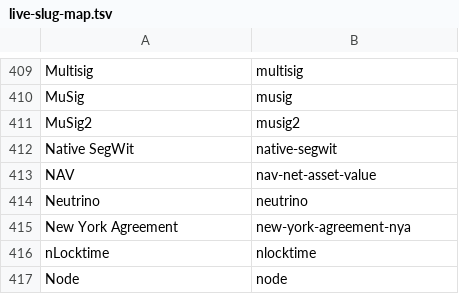
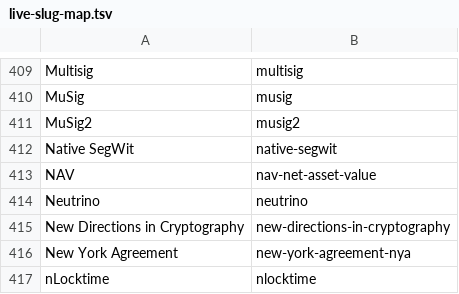
Before and after one commit to treib-holdings/learnbitcoin-content, a TSV file: scripts/migrate/live-slug-map.tsv, drawn as a sheet; only a part is shown, gaps mark what is left out; the shorter side is filled out with more unchanged rows.

Commit message:
Before Bitcoin: Diffie and Hellman's 1976 paper, as a glossary entry and the timeline's first early event
- glossary/new-directions-in-cryptography.md: what the paper proposed, why
  Bitcoin's keys depend on it, and the fine print (a proposal, not a
  finished system; parts presented in June 1975 and June 1976; the credit
  to Merkle; GCHQ's earlier secret work). The issue line (IEEE Transactions
  on Information Theory, vol. IT-22, no. 6, November 1976) was read on
  Martin Hellman's own copy and on the DOI record.
- data/events.json: one event dated 1976-11, importance 2, the first of the
  events from before 2008. The website shows it only once its "Before
  Bitcoin" group is live (learnbitcoin-web, branch feat/before-bitcoin);
  push that first.
- pages/history.md: the description no longer says "from 2008".
- glossary/public-key.md: one sentence that links the new entry.
- scripts/migrate/live-slug-map.tsv: regenerated, one new row.

```diff
--- a/scripts/migrate/live-slug-map.tsv
+++ b/scripts/migrate/live-slug-map.tsv
@@ -414,2 +414,3 @@ NAV	nav-net-asset-value
 Neutrino	neutrino
+New Directions in Cryptography	new-directions-in-cryptography
 New York Agreement	new-york-agreement-nya
```
Also changed, not shown: 4 other files.
